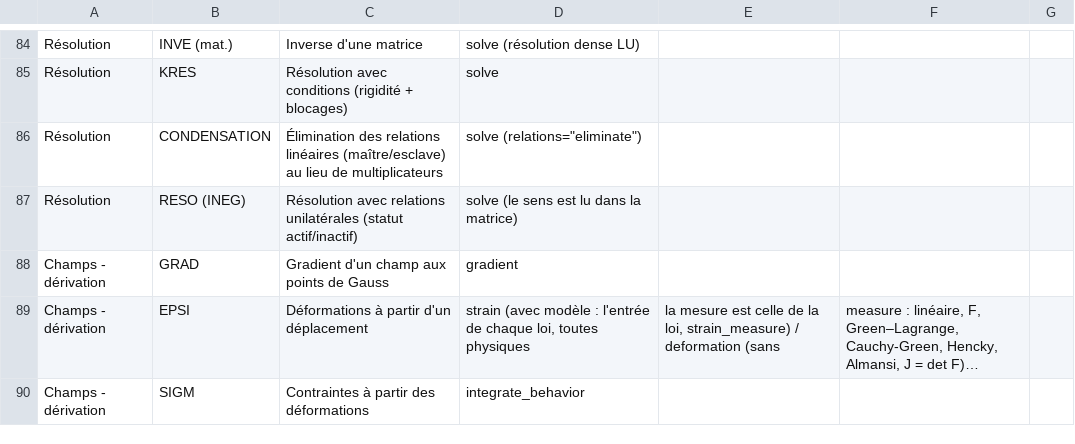
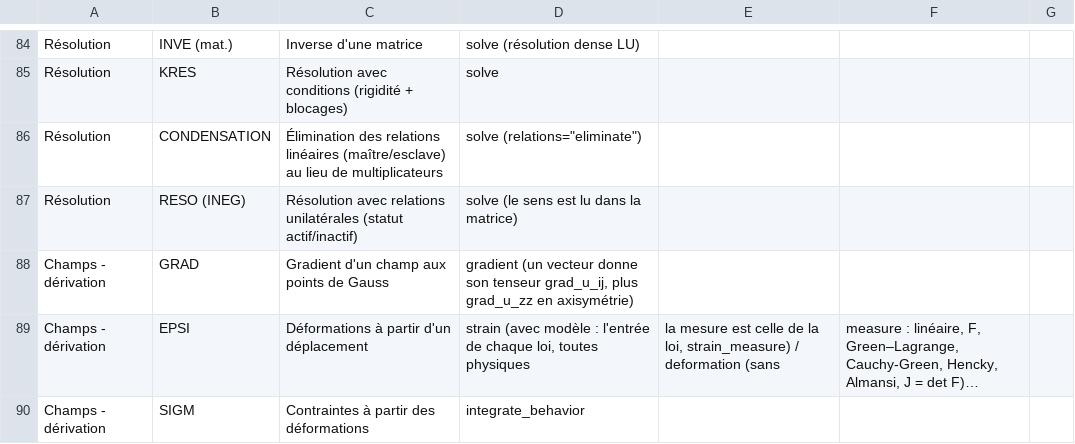
Before and after one commit to Pyrucast/pyrucast, a CSV file: opérateur_castem.csv, drawn as a sheet; only a part is shown, gaps mark what is left out; long unchanged cells end in …; the diff names each change by its address in the sheet, - before the commit and + after, or states it on an @@ line.

```diff
--- a/opérateur_castem.csv
+++ b/opérateur_castem.csv
-D88: gradient
+D88: gradient (un vecteur donne son tenseur grad_u_ij, plus grad_u_zz en axisymétrie)
```
Also changed, not shown: 3 other files.
